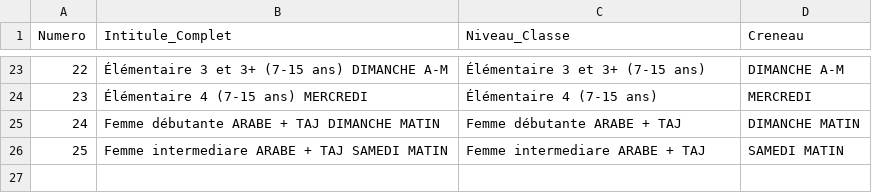
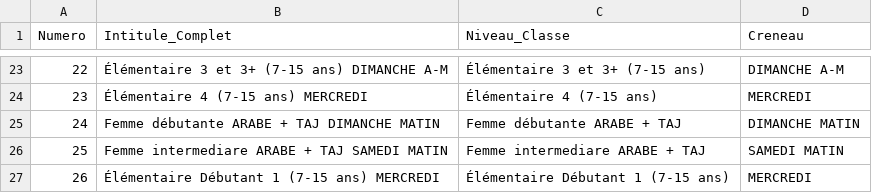
Before and after one commit to sofianelamine772-design/ISHESNext, a CSV file: archives/exports/classes_presentiel_final_corrige.csv, drawn as a sheet; only a part is shown, gaps mark what is left out; the diff names each change by its address in the sheet, - before the commit and + after, or states it on an @@ line.

```diff
--- a/archives/exports/classes_presentiel_final_corrige.csv
+++ b/archives/exports/classes_presentiel_final_corrige.csv
+row 27: 26 | Élémentaire Débutant 1 (7-15 ans) MERCREDI | Élémentaire Débutant 1 (7-15 ans) | MERCREDI
```
Also changed, not shown: 8 other files.
